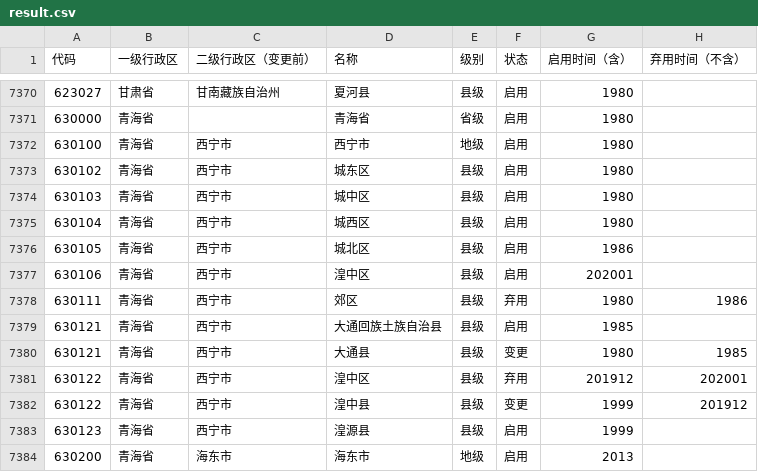
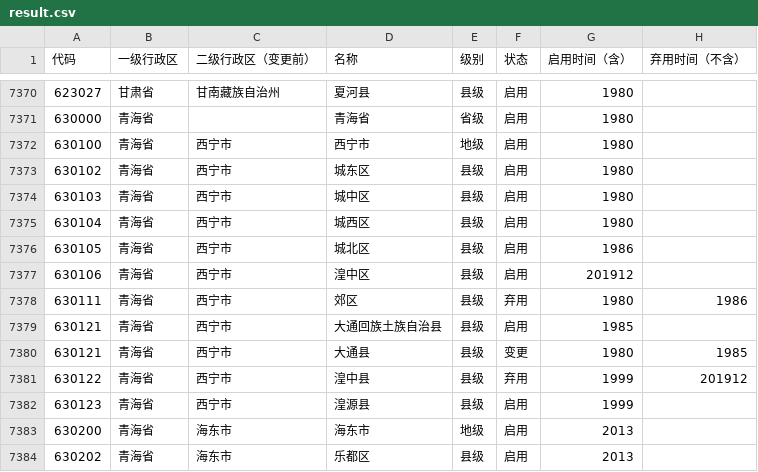
Before and after one commit to yescallop/areacodes, a CSV file: result.csv, drawn as a sheet; only a part is shown, gaps mark what is left out; the shorter side is filled out with more unchanged rows.

Commit message:
Several updates Diff syntax. Fixed source data and result. No more duplication in diffs.

```diff
--- a/result.csv
+++ b/result.csv
@@ -7376,3 +7376,3 @@
 630105,青海省,西宁市,城北区,县级,启用,1986,
-630106,青海省,西宁市,湟中区,县级,启用,202001,
+630106,青海省,西宁市,湟中区,县级,启用,201912,
 630111,青海省,西宁市,郊区,县级,弃用,1980,1986
@@ -7380,4 +7380,3 @@
 630121,青海省,西宁市,大通县,县级,变更,1980,1985
-630122,青海省,西宁市,湟中区,县级,弃用,201912,202001
-630122,青海省,西宁市,湟中县,县级,变更,1999,201912
+630122,青海省,西宁市,湟中县,县级,弃用,1999,201912
 630123,青海省,西宁市,湟源县,县级,启用,1999,
```
Also changed, not shown: 13 other files.
